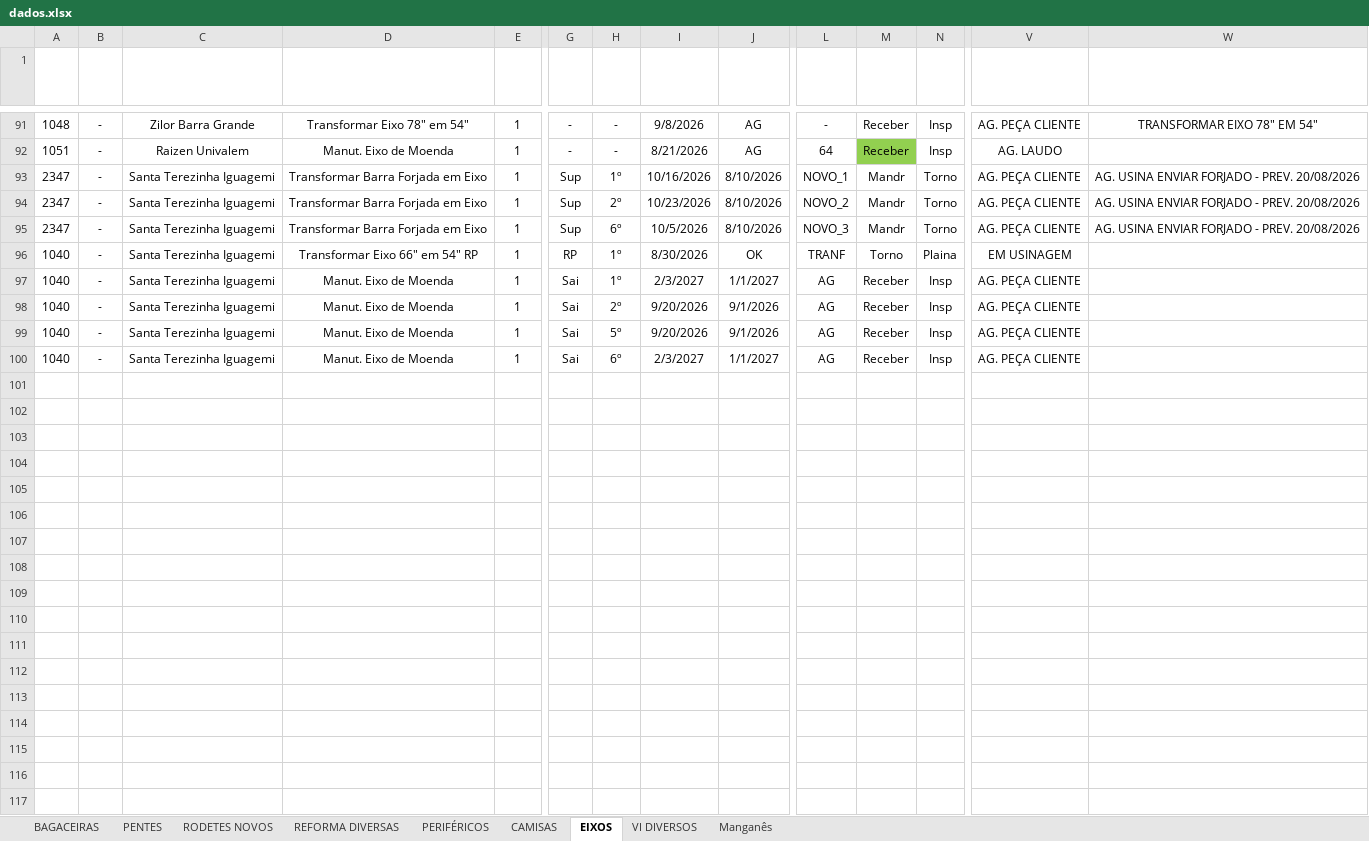
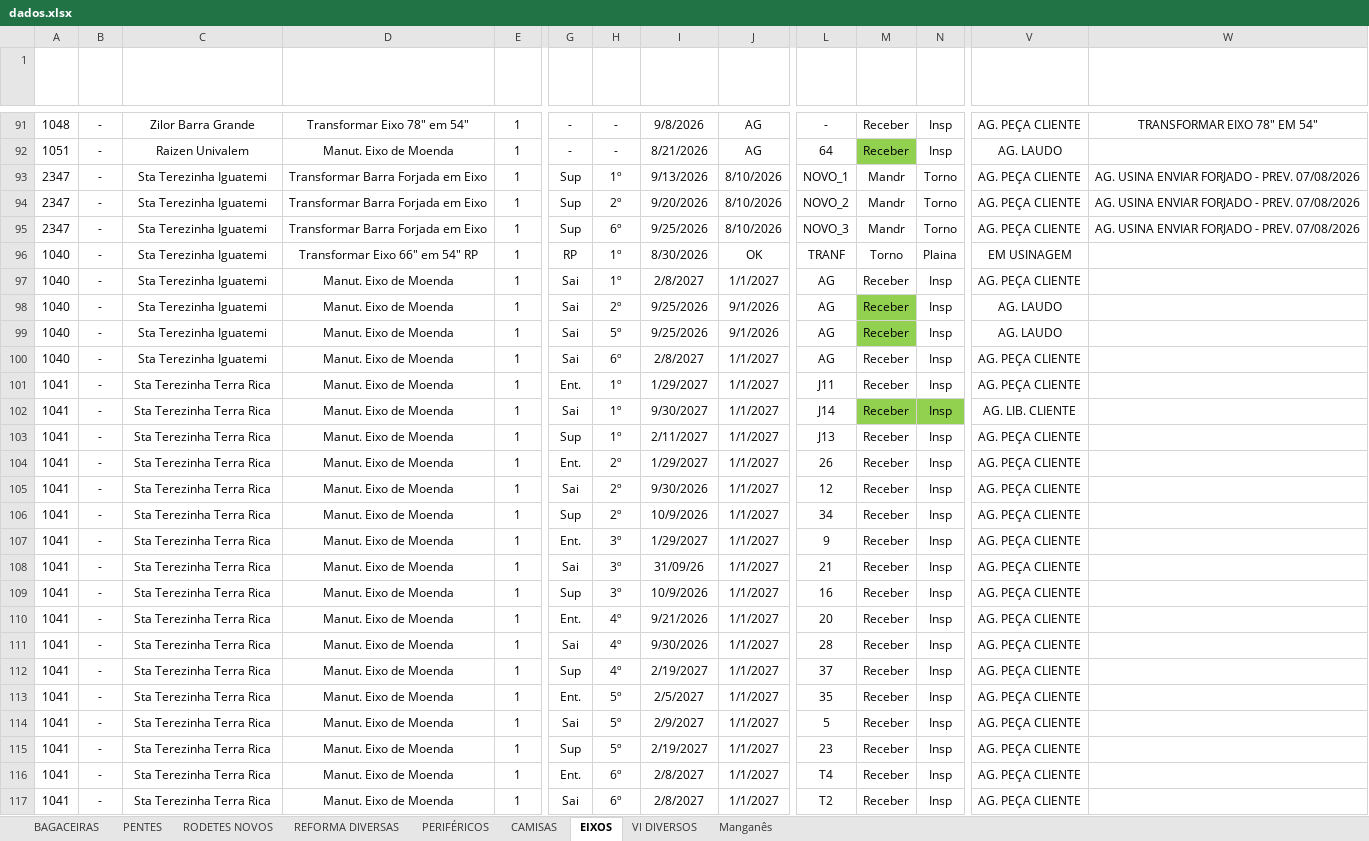
Before and after one commit to marcelodilena/carteira_prod, an Excel workbook: dados.xlsx, sheet EIXOS, drawn as a sheet; only a part is shown, gaps mark what is left out; values as stored, in another font and other column widths than the file's, no borders; conditional formats and table styles not drawn; rows hold the shown columns only; the diff covers the shown part only; the diff names each change by its address in the sheet, - before the commit and + after, or states it on an @@ line.

```diff
--- a/dados.xlsx (sheet EIXOS)
+++ b/dados.xlsx (sheet EIXOS)
-C93:C100 (Cliente): Santa Terezinha Iguagemi
+C93:C100 (Cliente): Sta Terezinha Iguatemi
-I93 (Prazo Entrega Eixo): 10/16/2026
+I93 (Prazo Entrega Eixo): 9/13/2026
-W93:W95 (Observação): AG. USINA ENVIAR FORJADO - PREV. 20/08/2026
+W93:W95 (Observação): AG. USINA ENVIAR FORJADO - PREV. 07/08/2026
-I94 (Prazo Entrega Eixo): 10/23/2026
+I94 (Prazo Entrega Eixo): 9/20/2026
-I95 (Prazo Entrega Eixo): 10/5/2026
+I95 (Prazo Entrega Eixo): 9/25/2026
-I97 (Prazo Entrega Eixo): 2/3/2027
+I97 (Prazo Entrega Eixo): 2/8/2027
-I98:I99 (Prazo Entrega Eixo): 9/20/2026
+I98:I99 (Prazo Entrega Eixo): 9/25/2026
-M98:M99 fill: none
+M98:M99 fill: #92D050
-V98:V99 (Status Usinagem): AG. PEÇA CLIENTE
+V98:V99 (Status Usinagem): AG. LAUDO
-I100 (Prazo Entrega Eixo): 2/3/2027
+I100 (Prazo Entrega Eixo): 2/8/2027
+row 101: 1041 | - | Sta Terezinha Terra Rica | Manut. Eixo de Moenda | 1 | Ent. | 1º | 1/29/2027 | 1/1/2027 | J11 | Receber | Insp | AG. PEÇA CLIENTE
+row 102: 1041 | - | Sta Terezinha Terra Rica | Manut. Eixo de Moenda | 1 | Sai | 1º | 9/30/2027 | 1/1/2027 | J14 | Receber | Insp | AG. LIB. CLIENTE
+row 103: 1041 | - | Sta Terezinha Terra Rica | Manut. Eixo de Moenda | 1 | Sup | 1º | 2/11/2027 | 1/1/2027 | J13 | Receber | Insp | AG. PEÇA CLIENTE
+row 104: 1041 | - | Sta Terezinha Terra Rica | Manut. Eixo de Moenda | 1 | Ent. | 2º | 1/29/2027 | 1/1/2027 | 26 | Receber | Insp | AG. PEÇA CLIENTE
+row 105: 1041 | - | Sta Terezinha Terra Rica | Manut. Eixo de Moenda | 1 | Sai | 2º | 9/30/2026 | 1/1/2027 | 12 | Receber | Insp | AG. PEÇA CLIENTE
+row 106: 1041 | - | Sta Terezinha Terra Rica | Manut. Eixo de Moenda | 1 | Sup | 2º | 10/9/2026 | 1/1/2027 | 34 | Receber | Insp | AG. PEÇA CLIENTE
+row 107: 1041 | - | Sta Terezinha Terra Rica | Manut. Eixo de Moenda | 1 | Ent. | 3º | 1/29/2027 | 1/1/2027 | 9 | Receber | Insp | AG. PEÇA CLIENTE
+row 108: 1041 | - | Sta Terezinha Terra Rica | Manut. Eixo de Moenda | 1 | Sai | 3º | 31/09/26 | 1/1/2027 | 21 | Receber | Insp | AG. PEÇA CLIENTE
+row 109: 1041 | - | Sta Terezinha Terra Rica | Manut. Eixo de Moenda | 1 | Sup | 3º | 10/9/2026 | 1/1/2027 | 16 | Receber | Insp | AG. PEÇA CLIENTE
+row 110: 1041 | - | Sta Terezinha Terra Rica | Manut. Eixo de Moenda | 1 | Ent. | 4º | 9/21/2026 | 1/1/2027 | 20 | Receber | Insp | AG. PEÇA CLIENTE
+row 111: 1041 | - | Sta Terezinha Terra Rica | Manut. Eixo de Moenda | 1 | Sai | 4º | 9/30/2026 | 1/1/2027 | 28 | Receber | Insp | AG. PEÇA CLIENTE
+row 112: 1041 | - | Sta Terezinha Terra Rica | Manut. Eixo de Moenda | 1 | Sup | 4º | 2/19/2027 | 1/1/2027 | 37 | Receber | Insp | AG. PEÇA CLIENTE
+row 113: 1041 | - | Sta Terezinha Terra Rica | Manut. Eixo de Moenda | 1 | Ent. | 5º | 2/5/2027 | 1/1/2027 | 35 | Receber | Insp | AG. PEÇA CLIENTE
+row 114: 1041 | - | Sta Terezinha Terra Rica | Manut. Eixo de Moenda | 1 | Sai | 5º | 2/9/2027 | 1/1/2027 | 5 | Receber | Insp | AG. PEÇA CLIENTE
+row 115: 1041 | - | Sta Terezinha Terra Rica | Manut. Eixo de Moenda | 1 | Sup | 5º | 2/19/2027 | 1/1/2027 | 23 | Receber | Insp | AG. PEÇA CLIENTE
+row 116: 1041 | - | Sta Terezinha Terra Rica | Manut. Eixo de Moenda | 1 | Ent. | 6º | 2/8/2027 | 1/1/2027 | T4 | Receber | Insp | AG. PEÇA CLIENTE
+row 117: 1041 | - | Sta Terezinha Terra Rica | Manut. Eixo de Moenda | 1 | Sai | 6º | 2/8/2027 | 1/1/2027 | T2 | Receber | Insp | AG. PEÇA CLIENTE
```
Also changed, not shown: 1 added row elsewhere in this sheet, sheet BAGACEIRAS, sheet PERIFÉRICOS, sheet PENTES, sheet CAMISAS, sheet RODETES NOVOS, sheet REFORMA DIVERSAS, formulas that keep their value, hidden cells.
